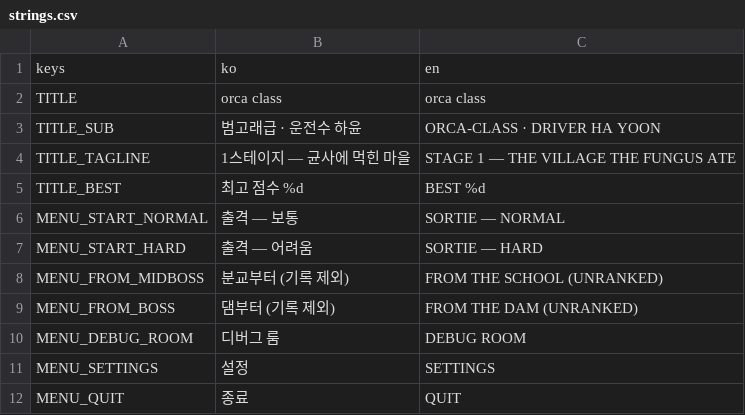
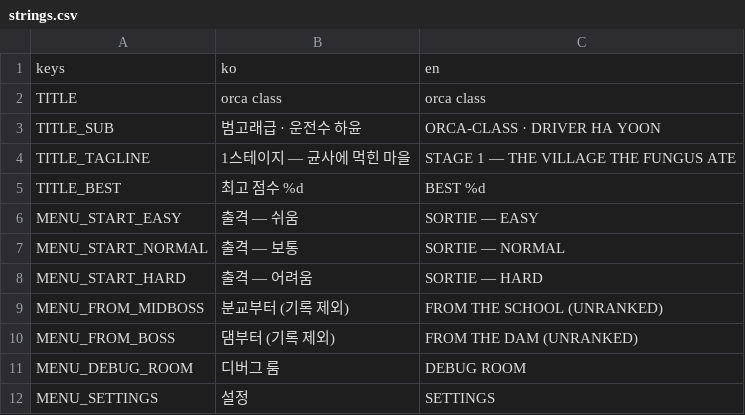
Before and after one commit to scarf005/orca-class, a CSV file: i18n/strings.csv, drawn as a sheet; only a part is shown; the shorter side is filled out with more unchanged rows; the diff names each change by its address in the sheet, - before the commit and + after, or states it on an @@ line.

```diff
--- a/i18n/strings.csv
+++ b/i18n/strings.csv
+row 6: MENU_START_EASY | 출격 — 쉬움 | SORTIE — EASY
```
Also changed, not shown: 19 other files.
